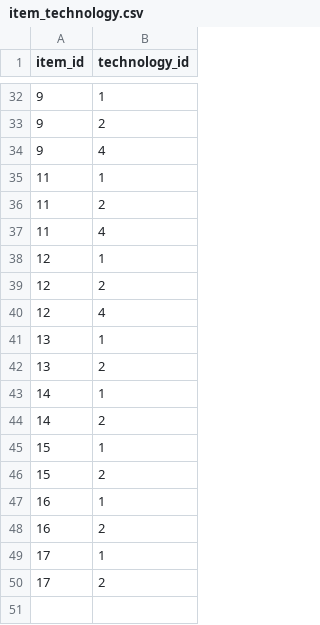
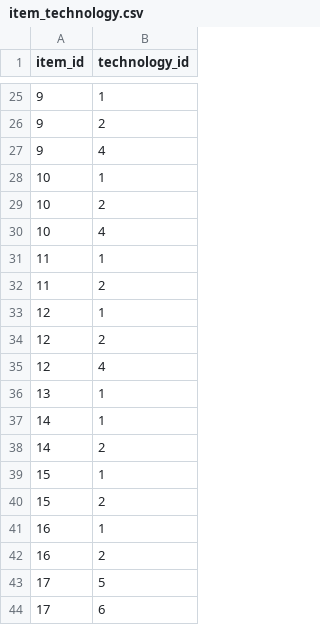
Before and after one commit to RiccardoMacchi/laravel-api, a CSV file: public/csv/item_technology.csv, drawn as a sheet; only a part is shown, gaps mark what is left out; the diff covers the shown part only.

```diff
--- a/public/csv/item_technology.csv
+++ b/public/csv/item_technology.csv
@@ -34,5 +27,7 @@ item_id,technology_id
 9,4
+10,1
+10,2
+10,4
 11,1
 11,2
-11,4
 12,1
@@ -41,3 +36,2 @@ item_id,technology_id
 13,1
-13,2
 14,1
@@ -48,3 +42,3 @@ item_id,technology_id
 16,2
-17,1
-17,2
+17,5
+17,6
```
Also changed, not shown: 7 removed rows and 8 edited cells elsewhere in this file, public/csv/items.csv, 2 other files.
